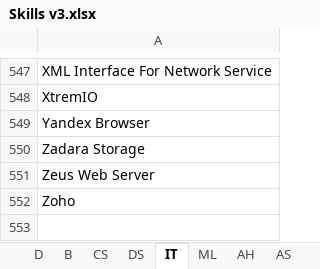
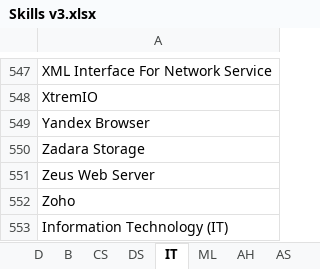
Before and after one commit to binxuankong/skills-ontology-project, an Excel workbook: skills/Skills v3.xlsx, sheet IT, drawn as a sheet; only a part is shown, gaps mark what is left out; values as stored, in another font and other column widths than the file's, no borders; table styles not drawn; the diff names each change by its address in the sheet, - before the commit and + after, or states it on an @@ line.

```diff
--- a/skills/Skills v3.xlsx (sheet IT)
+++ b/skills/Skills v3.xlsx (sheet IT)
+row 553: Information Technology (IT)
```
Also changed, not shown: sheet DS, sheet CS, skills/Other Skills.xlsx, skills/Skills (From Indeed).xlsx, 1 other file.
